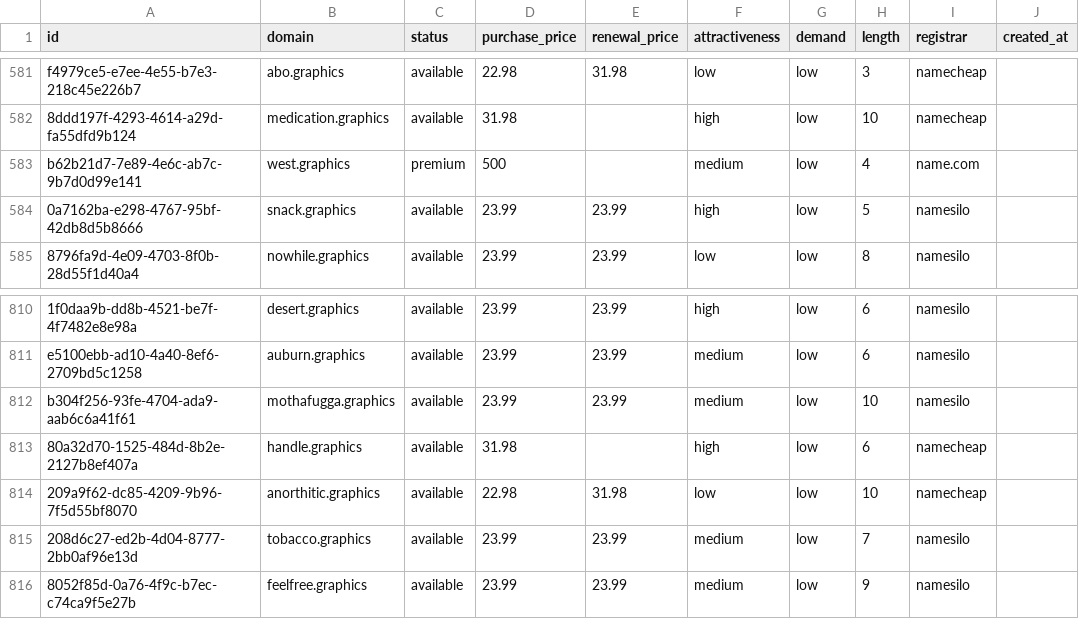
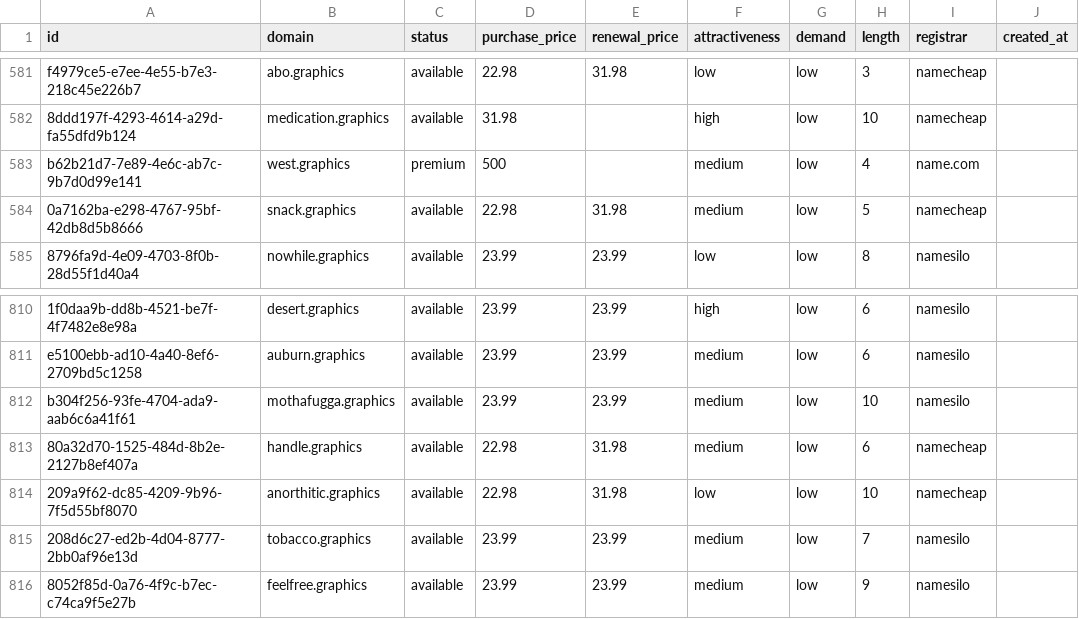
Before and after one commit to UniqueDomains/graphics-oneword-domains, a CSV file: graphics.csv, drawn as a sheet; only a part is shown, gaps mark what is left out; the diff covers the shown part only; the diff names each change by its address in the sheet, - before the commit and + after, or states it on an @@ line.

```diff
--- a/graphics.csv
+++ b/graphics.csv
-D584 (purchase_price): 23.99
+D584 (purchase_price): 22.98
-E584 (renewal_price): 23.99
+E584 (renewal_price): 31.98
-F584 (attractiveness): high
+F584 (attractiveness): medium
-I584 (registrar): namesilo
+I584 (registrar): namecheap
-D813 (purchase_price): 31.98
+D813 (purchase_price): 22.98
-E813 (renewal_price): (empty)
+E813 (renewal_price): 31.98
-F813 (attractiveness): high
+F813 (attractiveness): medium
```
Also changed, not shown: 20 edited cells elsewhere in this file, 4 other files.
